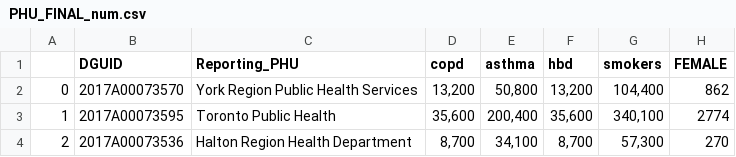
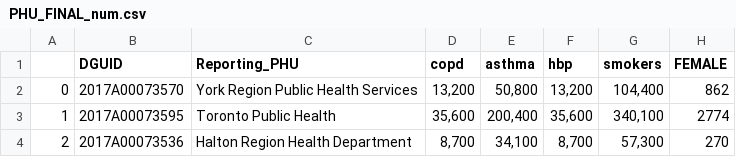
Before and after one commit to CSBP-CPSE/MDS-Capstone-2020, a CSV file: data/PMD-en/PHU_FINAL_num.csv, drawn as a sheet; only a part is shown; the diff names each change by its address in the sheet, - before the commit and + after, or states it on an @@ line.

```diff
--- a/data/PMD-en/PHU_FINAL_num.csv
+++ b/data/PMD-en/PHU_FINAL_num.csv
-F1: hbd
+F1: hbp
```
Also changed, not shown: data/PMD-en/PHU_FINAL_prop.csv, data/covid_comorbidities.csv, 9 other files.
